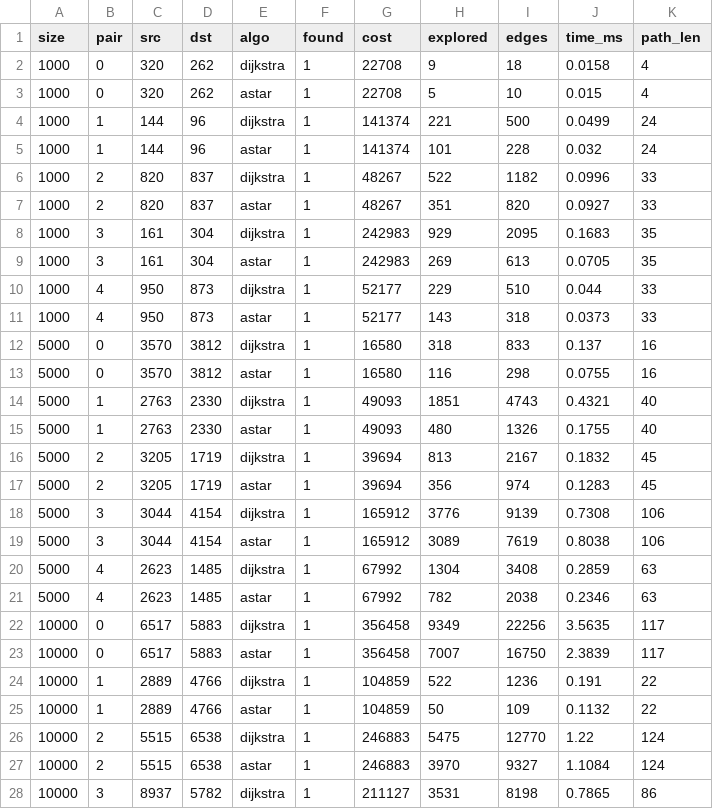
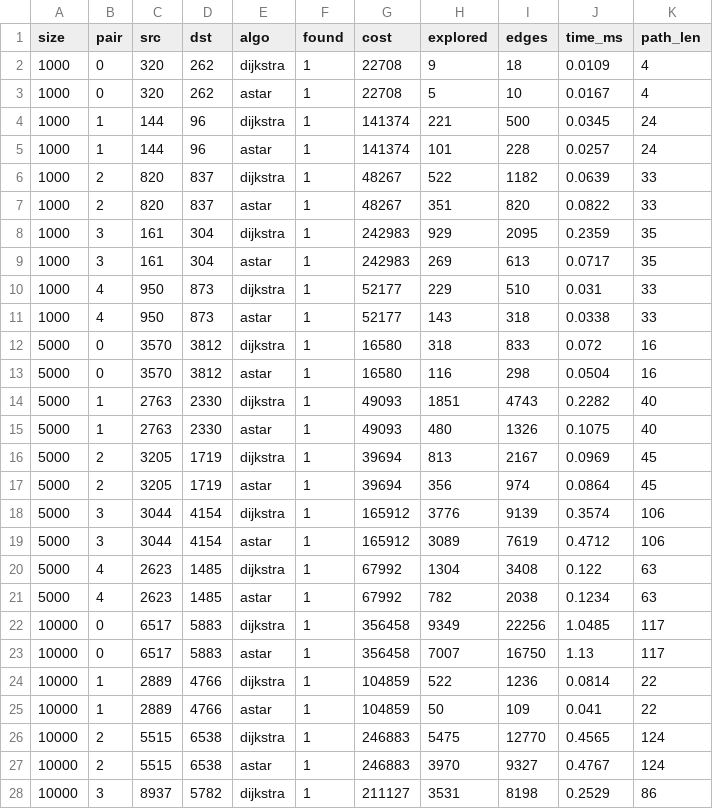
Before and after one commit to shouryasharma2707/Shortest-Path_Planning_in_a_Large-Scale_IoV-UAV_Mobility-Network, a CSV file: results/results.csv, drawn as a sheet; only a part is shown; the diff covers the shown part only.

```diff
--- a/results/results.csv
+++ b/results/results.csv
@@ -1,28 +1,28 @@
 size,pair,src,dst,algo,found,cost,explored,edges,time_ms,path_len
-1000,0,320,262,dijkstra,1,22708,9,18,0.0158,4
-1000,0,320,262,astar,1,22708,5,10,0.015,4
-1000,1,144,96,dijkstra,1,141374,221,500,0.0499,24
-1000,1,144,96,astar,1,141374,101,228,0.032,24
-1000,2,820,837,dijkstra,1,48267,522,1182,0.0996,33
-1000,2,820,837,astar,1,48267,351,820,0.0927,33
-1000,3,161,304,dijkstra,1,242983,929,2095,0.1683,35
-1000,3,161,304,astar,1,242983,269,613,0.0705,35
-1000,4,950,873,dijkstra,1,52177,229,510,0.044,33
-1000,4,950,873,astar,1,52177,143,318,0.0373,33
-5000,0,3570,3812,dijkstra,1,16580,318,833,0.137,16
-5000,0,3570,3812,astar,1,16580,116,298,0.0755,16
-5000,1,2763,2330,dijkstra,1,49093,1851,4743,0.4321,40
-5000,1,2763,2330,astar,1,49093,480,1326,0.1755,40
-5000,2,3205,1719,dijkstra,1,39694,813,2167,0.1832,45
-5000,2,3205,1719,astar,1,39694,356,974,0.1283,45
-5000,3,3044,4154,dijkstra,1,165912,3776,9139,0.7308,106
-5000,3,3044,4154,astar,1,165912,3089,7619,0.8038,106
-5000,4,2623,1485,dijkstra,1,67992,1304,3408,0.2859,63
-5000,4,2623,1485,astar,1,67992,782,2038,0.2346,63
-10000,0,6517,5883,dijkstra,1,356458,9349,22256,3.5635,117
-10000,0,6517,5883,astar,1,356458,7007,16750,2.3839,117
-10000,1,2889,4766,dijkstra,1,104859,522,1236,0.191,22
-10000,1,2889,4766,astar,1,104859,50,109,0.1132,22
-10000,2,5515,6538,dijkstra,1,246883,5475,12770,1.22,124
-10000,2,5515,6538,astar,1,246883,3970,9327,1.1084,124
-10000,3,8937,5782,dijkstra,1,211127,3531,8198,0.7865,86
+1000,0,320,262,dijkstra,1,22708,9,18,0.0109,4
+1000,0,320,262,astar,1,22708,5,10,0.0167,4
+1000,1,144,96,dijkstra,1,141374,221,500,0.0345,24
+1000,1,144,96,astar,1,141374,101,228,0.0257,24
+1000,2,820,837,dijkstra,1,48267,522,1182,0.0639,33
+1000,2,820,837,astar,1,48267,351,820,0.0822,33
+1000,3,161,304,dijkstra,1,242983,929,2095,0.2359,35
+1000,3,161,304,astar,1,242983,269,613,0.0717,35
+1000,4,950,873,dijkstra,1,52177,229,510,0.031,33
+1000,4,950,873,astar,1,52177,143,318,0.0338,33
+5000,0,3570,3812,dijkstra,1,16580,318,833,0.072,16
+5000,0,3570,3812,astar,1,16580,116,298,0.0504,16
+5000,1,2763,2330,dijkstra,1,49093,1851,4743,0.2282,40
+5000,1,2763,2330,astar,1,49093,480,1326,0.1075,40
+5000,2,3205,1719,dijkstra,1,39694,813,2167,0.0969,45
+5000,2,3205,1719,astar,1,39694,356,974,0.0864,45
+5000,3,3044,4154,dijkstra,1,165912,3776,9139,0.3574,106
+5000,3,3044,4154,astar,1,165912,3089,7619,0.4712,106
+5000,4,2623,1485,dijkstra,1,67992,1304,3408,0.122,63
+5000,4,2623,1485,astar,1,67992,782,2038,0.1234,63
+10000,0,6517,5883,dijkstra,1,356458,9349,22256,1.0485,117
+10000,0,6517,5883,astar,1,356458,7007,16750,1.13,117
+10000,1,2889,4766,dijkstra,1,104859,522,1236,0.0814,22
+10000,1,2889,4766,astar,1,104859,50,109,0.041,22
+10000,2,5515,6538,dijkstra,1,246883,5475,12770,0.4565,124
+10000,2,5515,6538,astar,1,246883,3970,9327,0.4767,124
+10000,3,8937,5782,dijkstra,1,211127,3531,8198,0.2529,86
```
Also changed, not shown: 23 edited cells elsewhere in this file, results/summary.csv, 3 other files.
